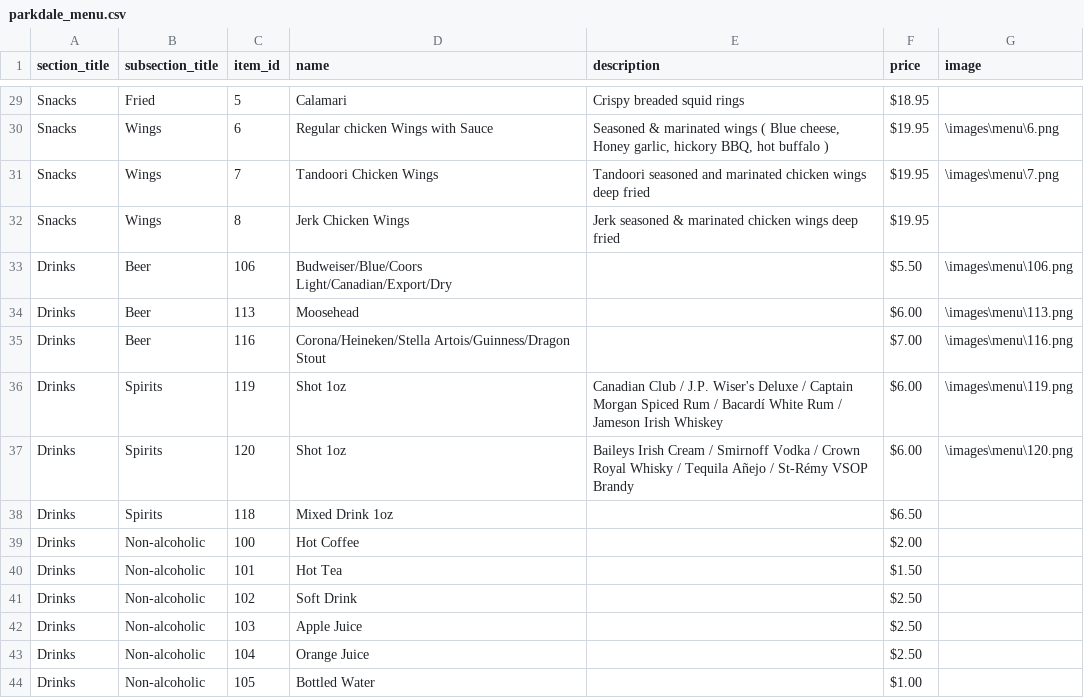
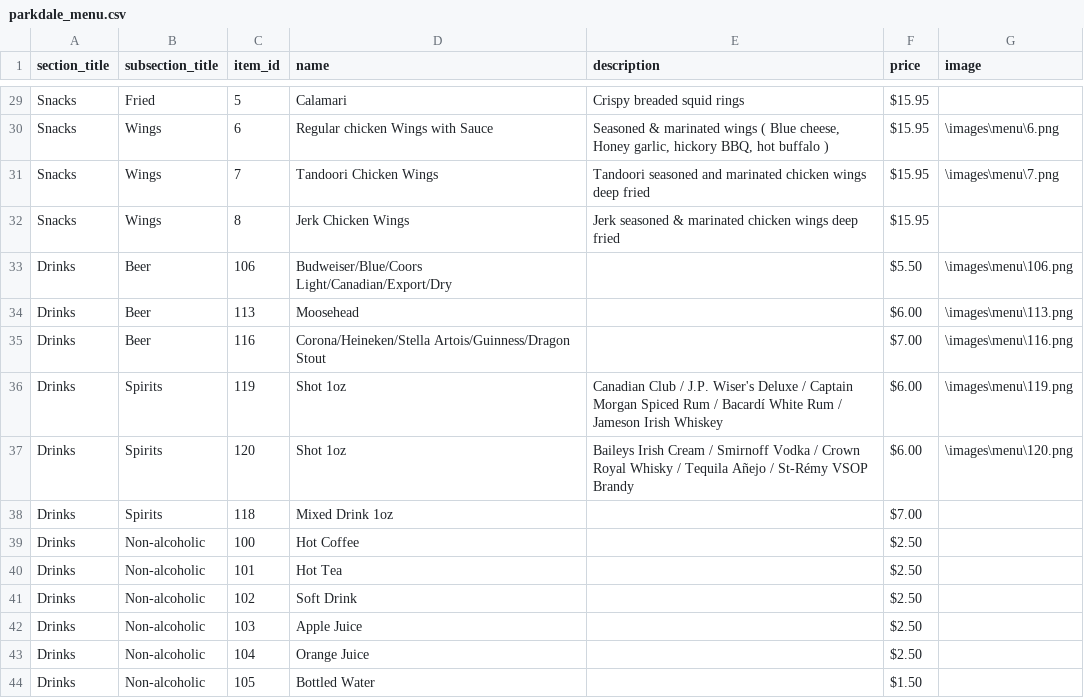
Before and after one commit to joe-zyc/parkdale-breakfast-bar, a CSV file: utils/parkdale_menu.csv, drawn as a sheet; only a part is shown, gaps mark what is left out; the diff covers the shown part only; the diff names each change by its address in the sheet, - before the commit and + after, or states it on an @@ line.

Commit message:
chore: update price

```diff
--- a/utils/parkdale_menu.csv
+++ b/utils/parkdale_menu.csv
-F29 (price): $18.95
+F29 (price): $15.95
-F30:F32 (price): $19.95
+F30:F32 (price): $15.95
-F38 (price): $6.50
+F38 (price): $7.00
-F39 (price): $2.00
+F39 (price): $2.50
-F40 (price): $1.50
+F40 (price): $2.50
-F44 (price): $1.00
+F44 (price): $1.50
```
Also changed, not shown: 27 edited cells elsewhere in this file, 1 other file.
